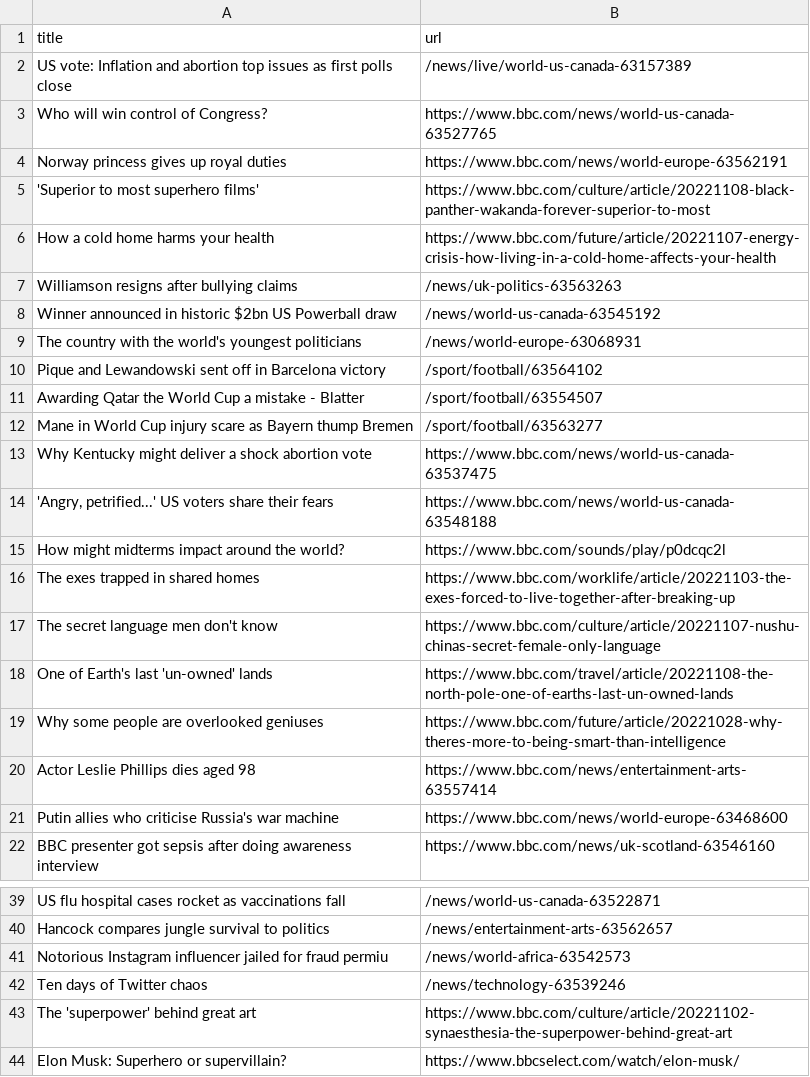
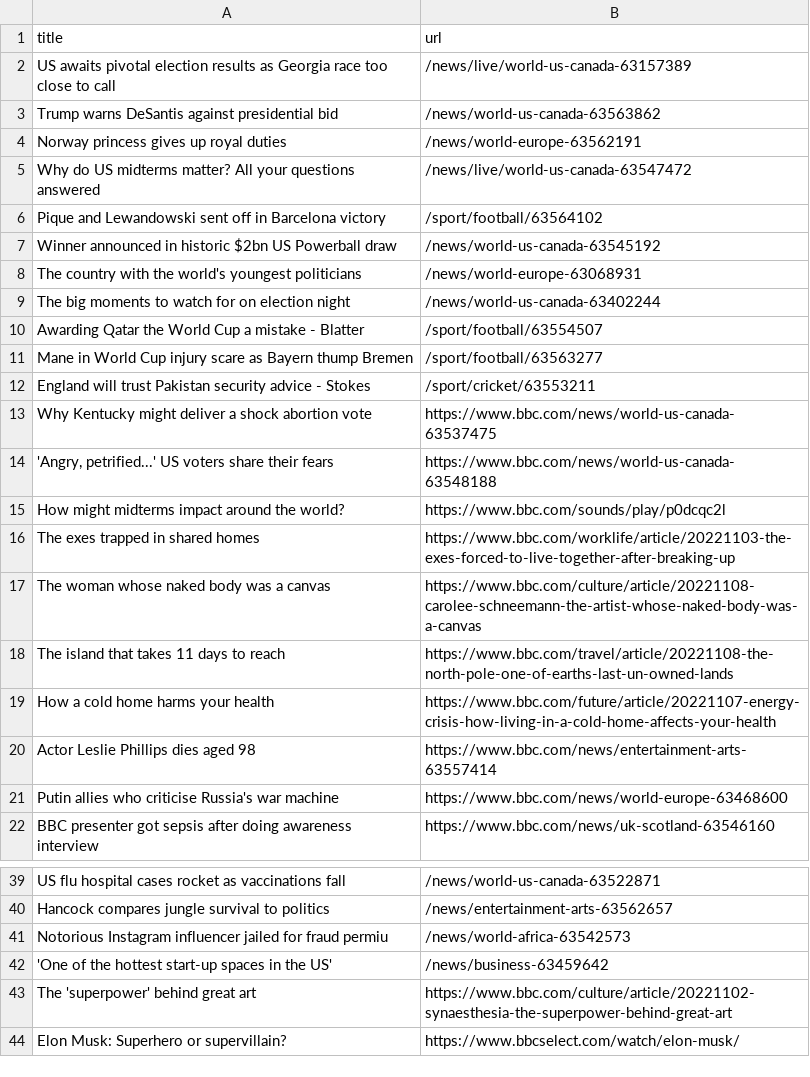
Before and after one commit to stanleydai/automatic-scraper, a CSV file: bbc.csv, drawn as a sheet; only a part is shown, gaps mark what is left out.

```diff
--- a/bbc.csv
+++ b/bbc.csv
@@ -1,13 +1,13 @@
 title,url
-US vote: Inflation and abortion top issues as first polls close,/news/live/world-us-canada-63157389
-Who will win control of Congress?,https://www.bbc.com/news/world-us-canada-63527765
-Norway princess gives up royal duties,https://www.bbc.com/news/world-europe-63562191
-'Superior to most superhero films',https://www.bbc.com/culture/article/20221108-black-panther-wakanda-forever-superior-to-most
-How a cold home harms your health,https://www.bbc.com/future/article/20221107-energy-crisis-how-living-in-a-cold-home-affects-your-health
-Williamson resigns after bullying claims,/news/uk-politics-63563263
+US awaits pivotal election results as Georgia race too close to call,/news/live/world-us-canada-63157389
+Trump warns DeSantis against presidential bid,/news/world-us-canada-63563862
+Norway princess gives up royal duties,/news/world-europe-63562191
+Why do US midterms matter? All your questions answered,/news/live/world-us-canada-63547472
+Pique and Lewandowski sent off in Barcelona victory,/sport/football/63564102
 Winner announced in historic $2bn US Powerball draw,/news/world-us-canada-63545192
 The country with the world's youngest politicians,/news/world-europe-63068931
-Pique and Lewandowski sent off in Barcelona victory,/sport/football/63564102
+The big moments to watch for on election night,/news/world-us-canada-63402244
 Awarding Qatar the World Cup a mistake - Blatter,/sport/football/63554507
 Mane in World Cup injury scare as Bayern thump Bremen,/sport/football/63563277
+England will trust Pakistan security advice - Stokes,/sport/cricket/63553211
 Why Kentucky might deliver a shock abortion vote,https://www.bbc.com/news/world-us-canada-63537475
@@ -16,5 +16,5 @@ How might midterms impact around the world?,https://www.bbc.com/sounds/play/p0dc
 The exes trapped in shared homes,https://www.bbc.com/worklife/article/20221103-the-exes-forced-to-live-together-after-breaking-up
-The secret language men don't know,https://www.bbc.com/culture/article/20221107-nushu-chinas-secret-female-only-language
-One of Earth's last 'un-owned' lands,https://www.bbc.com/travel/article/20221108-the-north-pole-one-of-earths-last-un-owned-lands
-Why some people are overlooked geniuses,https://www.bbc.com/future/article/20221028-why-theres-more-to-being-smart-than-intelligence
+The woman whose naked body was a canvas,https://www.bbc.com/culture/article/20221108-carolee-schneemann-the-artist-whose-naked-body-was-a-canvas
+The island that takes 11 days to reach,https://www.bbc.com/travel/article/20221108-the-north-pole-one-of-earths-last-un-owned-lands
+How a cold home harms your health,https://www.bbc.com/future/article/20221107-energy-crisis-how-living-in-a-cold-home-affects-your-health
 Actor Leslie Phillips dies aged 98,https://www.bbc.com/news/entertainment-arts-63557414
@@ -41,3 +41,3 @@ Hancock compares jungle survival to politics,/news/entertainment-arts-63562657
 Notorious Instagram influencer jailed for fraud permiu,/news/world-africa-63542573
-Ten days of Twitter chaos,/news/technology-63539246
+'One of the hottest start-up spaces in the US',/news/business-63459642
 The 'superpower' behind great art,https://www.bbc.com/culture/article/20221102-synaesthesia-the-superpower-behind-great-art
```
